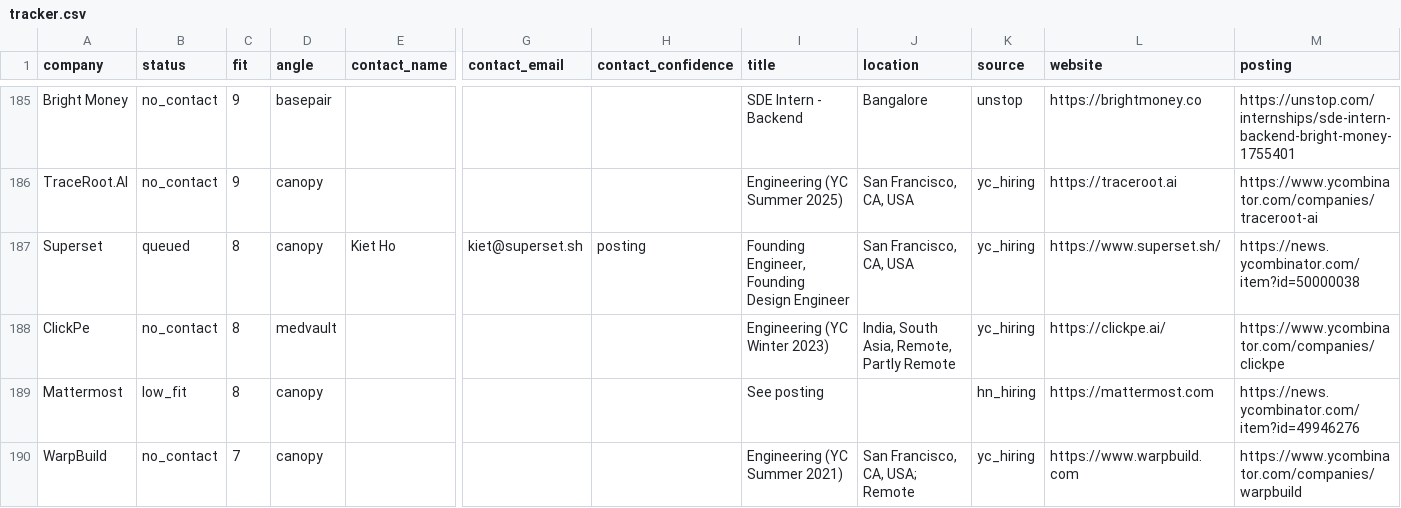
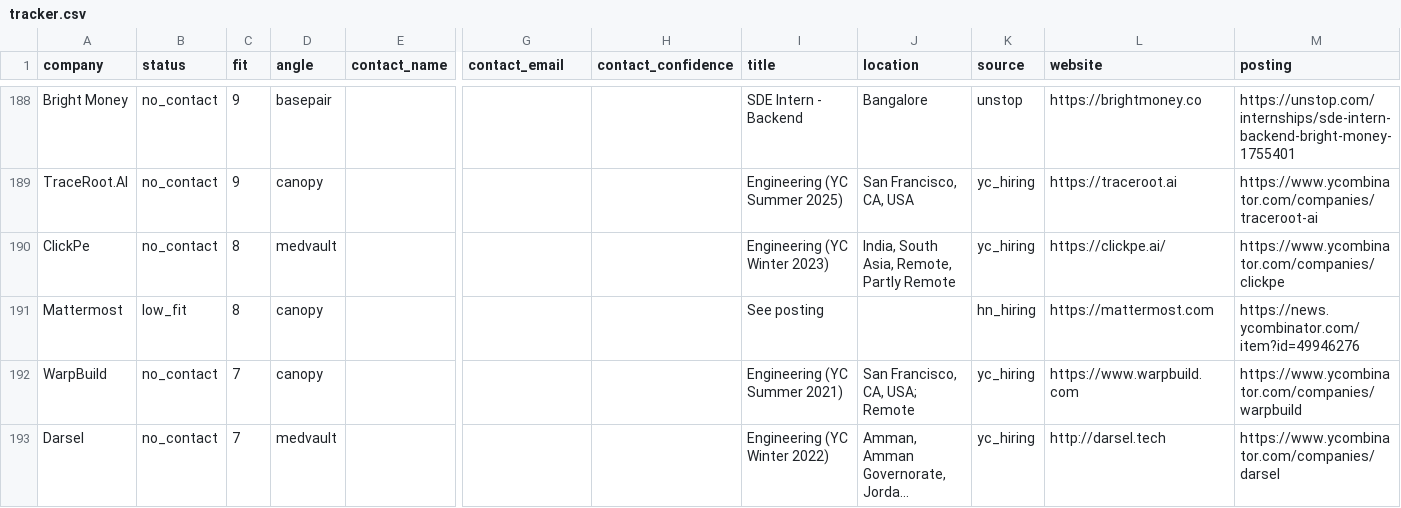
Before and after one commit to adityamittal-dot/volley, a CSV file: data/tracker.csv, drawn as a sheet; only a part is shown, gaps mark what is left out; the shorter side is filled out with more unchanged rows; long unchanged cells end in …; removed rows and columns are numbered as before the commit, all else as after; rows hold the shown columns only; the diff covers the shown part only; the diff names each change by its address in the sheet, - before the commit and + after, or states it on an @@ line.

```diff
--- a/data/tracker.csv
+++ b/data/tracker.csv
-row 187: Superset | queued | 8 | canopy | Kiet Ho | kiet@superset.sh | posting | Founding Engineer, Founding Design Engineer | San Francisco, CA, USA | yc_hiring | https://www.superset.sh/ | https://news.ycombinator.com/item?id=50000038
```
Also changed, not shown: 3 added rows, 2 removed rows and 1 edited cell elsewhere in this file, 3 other files.
